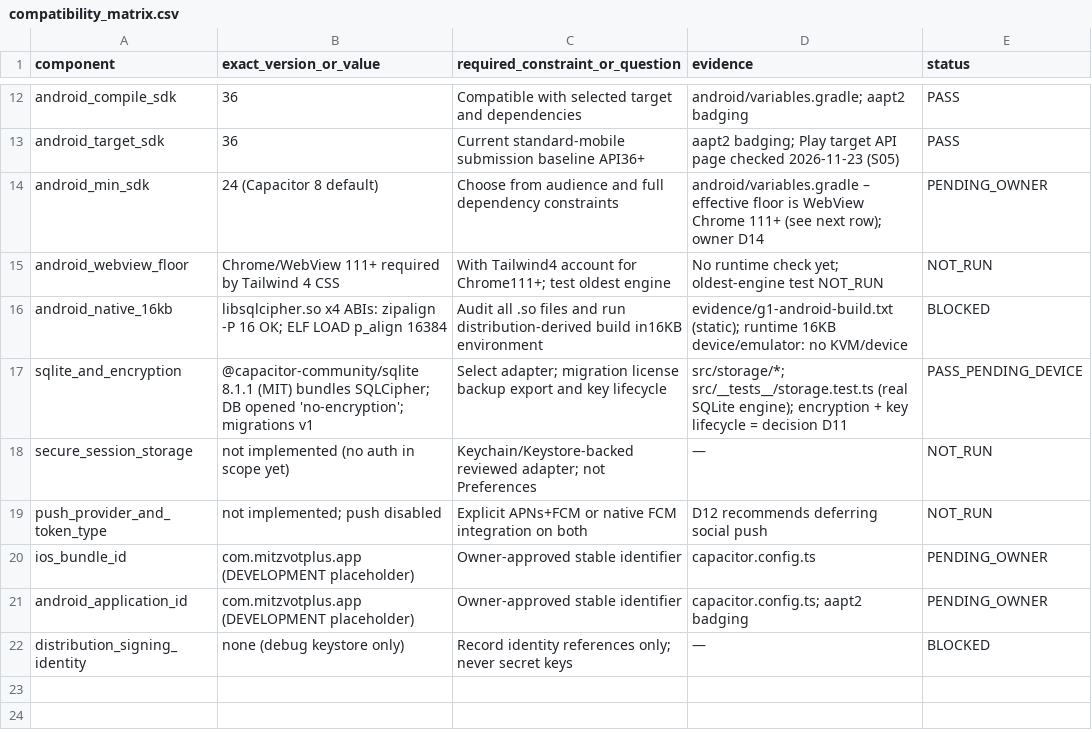
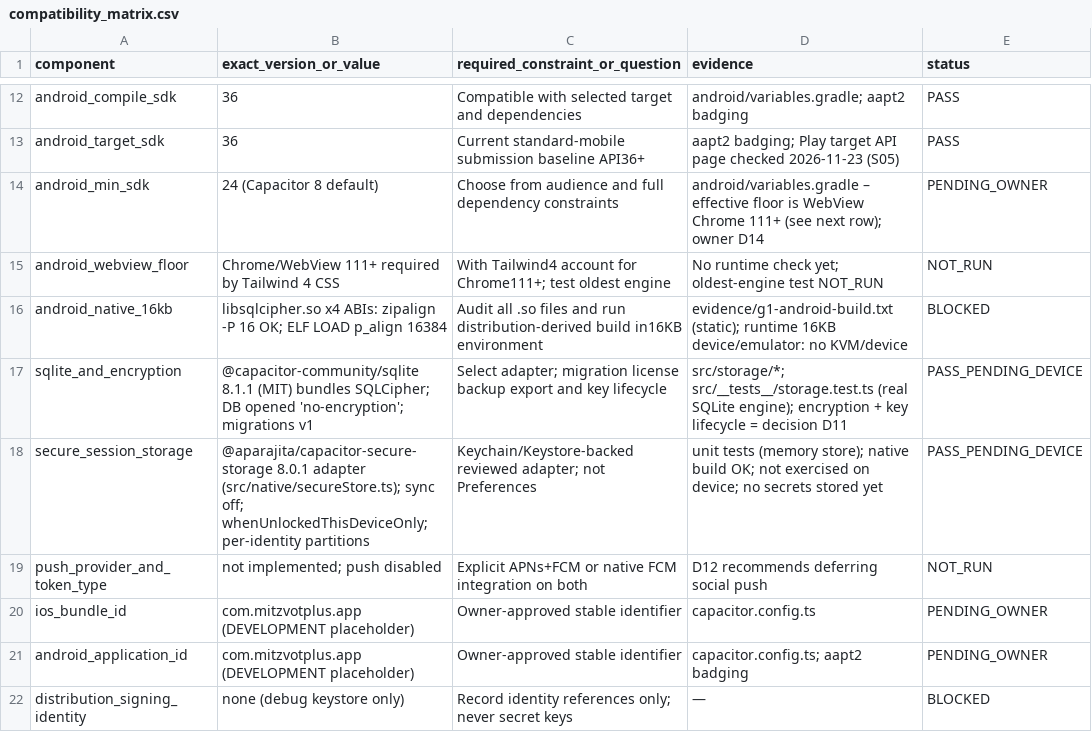
Before and after one commit to nissank-coder/MitzvotPlus, a CSV file: docs/mobile-readiness/compatibility_matrix.csv, drawn as a sheet; only a part is shown, gaps mark what is left out.

```diff
--- a/docs/mobile-readiness/compatibility_matrix.csv
+++ b/docs/mobile-readiness/compatibility_matrix.csv
@@ -17,3 +17,3 @@ android_native_16kb,libsqlcipher.so x4 ABIs: zipalign -P 16 OK; ELF LOAD p_align
 sqlite_and_encryption,@capacitor-community/sqlite 8.1.1 (MIT) bundles SQLCipher; DB opened 'no-encryption'; migrations v1,Select adapter; migration license backup export and key lifecycle,src/storage/*; src/__tests__/storage.test.ts (real SQLite engine); encryption + key lifecycle = decision D11,PASS_PENDING_DEVICE
-secure_session_storage,not implemented (no auth in scope yet),Keychain/Keystore-backed reviewed adapter; not Preferences,—,NOT_RUN
+secure_session_storage,@aparajita/capacitor-secure-storage 8.0.1 adapter (src/native/secureStore.ts); sync off; whenUnlockedThisDeviceOnly; per-identity partitions,Keychain/Keystore-backed reviewed adapter; not Preferences,unit tests (memory store); native build OK; not exercised on device; no secrets stored yet,PASS_PENDING_DEVICE
 push_provider_and_token_type,not implemented; push disabled,Explicit APNs+FCM or native FCM integration on both,D12 recommends deferring social push,NOT_RUN
```
Also changed, not shown: docs/mobile-readiness/dependency_license_inventory.csv, docs/mobile-readiness/test_evidence.csv, 22 other files.
